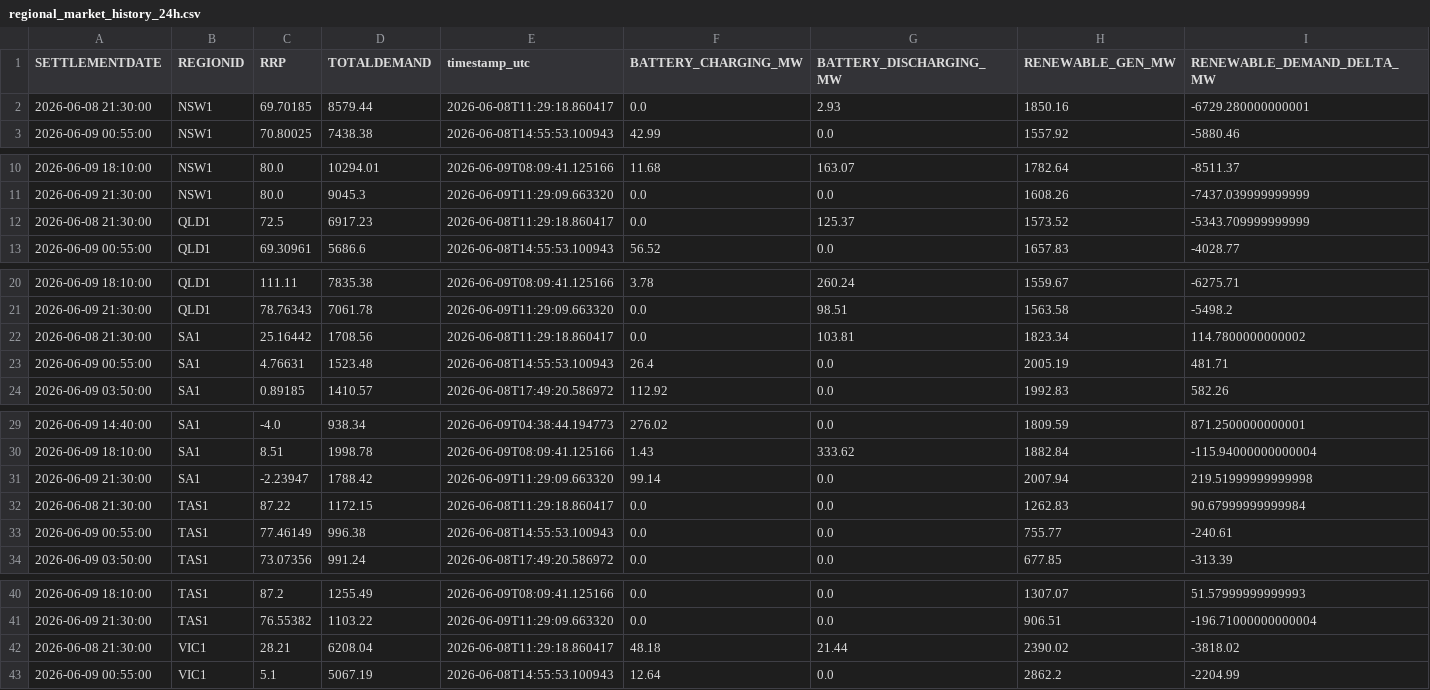
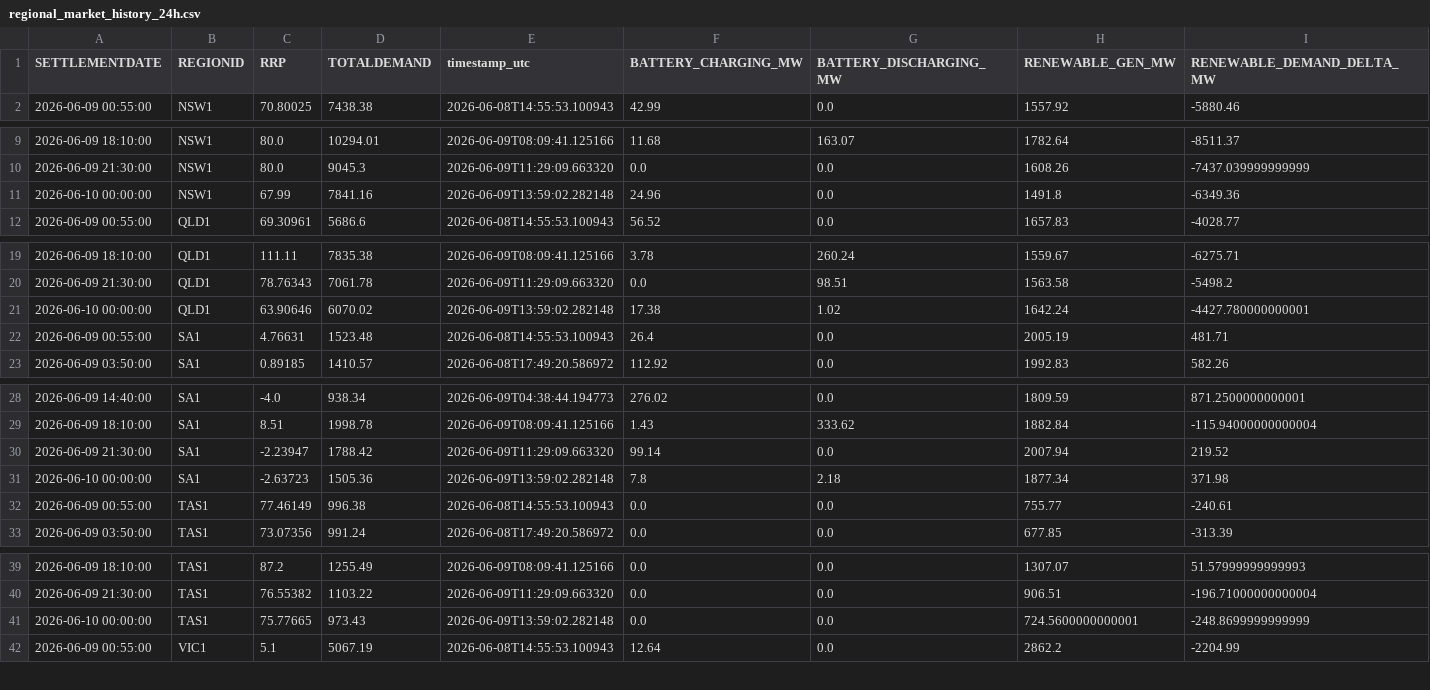
Before and after one commit to rshaw13/au_bess_map, a CSV file: data/regional_market_history_24h.csv, drawn as a sheet; only a part is shown, gaps mark what is left out; the diff covers the shown part only.

```diff
--- a/data/regional_market_history_24h.csv
+++ b/data/regional_market_history_24h.csv
@@ -1,3 +1,2 @@
 SETTLEMENTDATE,REGIONID,RRP,TOTALDEMAND,timestamp_utc,BATTERY_CHARGING_MW,BATTERY_DISCHARGING_MW,RENEWABLE_GEN_MW,RENEWABLE_DEMAND_DELTA_MW
-2026-06-08 21:30:00,NSW1,69.70185,8579.44,2026-06-08T11:29:18.860417,0.0,2.93,1850.16,-6729.280000000001
 2026-06-09 00:55:00,NSW1,70.80025,7438.38,2026-06-08T14:55:53.100943,42.99,0.0,1557.92,-5880.46
@@ -11,3 +10,3 @@ SETTLEMENTDATE,REGIONID,RRP,TOTALDEMAND,timestamp_utc,BATTERY_CHARGING_MW,BATTER
 2026-06-09 21:30:00,NSW1,80.0,9045.3,2026-06-09T11:29:09.663320,0.0,0.0,1608.26,-7437.039999999999
-2026-06-08 21:30:00,QLD1,72.5,6917.23,2026-06-08T11:29:18.860417,0.0,125.37,1573.52,-5343.709999999999
+2026-06-10 00:00:00,NSW1,67.99,7841.16,2026-06-09T13:59:02.282148,24.96,0.0,1491.8,-6349.36
 2026-06-09 00:55:00,QLD1,69.30961,5686.6,2026-06-08T14:55:53.100943,56.52,0.0,1657.83,-4028.77
@@ -21,3 +20,3 @@ SETTLEMENTDATE,REGIONID,RRP,TOTALDEMAND,timestamp_utc,BATTERY_CHARGING_MW,BATTER
 2026-06-09 21:30:00,QLD1,78.76343,7061.78,2026-06-09T11:29:09.663320,0.0,98.51,1563.58,-5498.2
-2026-06-08 21:30:00,SA1,25.16442,1708.56,2026-06-08T11:29:18.860417,0.0,103.81,1823.34,114.7800000000002
+2026-06-10 00:00:00,QLD1,63.90646,6070.02,2026-06-09T13:59:02.282148,17.38,1.02,1642.24,-4427.780000000001
 2026-06-09 00:55:00,SA1,4.76631,1523.48,2026-06-08T14:55:53.100943,26.4,0.0,2005.19,481.71
@@ -30,4 +29,4 @@ SETTLEMENTDATE,REGIONID,RRP,TOTALDEMAND,timestamp_utc,BATTERY_CHARGING_MW,BATTER
 2026-06-09 18:10:00,SA1,8.51,1998.78,2026-06-09T08:09:41.125166,1.43,333.62,1882.84,-115.94000000000004
-2026-06-09 21:30:00,SA1,-2.23947,1788.42,2026-06-09T11:29:09.663320,99.14,0.0,2007.94,219.51999999999998
-2026-06-08 21:30:00,TAS1,87.22,1172.15,2026-06-08T11:29:18.860417,0.0,0.0,1262.83,90.67999999999984
+2026-06-09 21:30:00,SA1,-2.23947,1788.42,2026-06-09T11:29:09.663320,99.14,0.0,2007.94,219.52
+2026-06-10 00:00:00,SA1,-2.63723,1505.36,2026-06-09T13:59:02.282148,7.8,2.18,1877.34,371.98
 2026-06-09 00:55:00,TAS1,77.46149,996.38,2026-06-08T14:55:53.100943,0.0,0.0,755.77,-240.61
@@ -41,3 +40,3 @@ SETTLEMENTDATE,REGIONID,RRP,TOTALDEMAND,timestamp_utc,BATTERY_CHARGING_MW,BATTER
 2026-06-09 21:30:00,TAS1,76.55382,1103.22,2026-06-09T11:29:09.663320,0.0,0.0,906.51,-196.71000000000004
-2026-06-08 21:30:00,VIC1,28.21,6208.04,2026-06-08T11:29:18.860417,48.18,21.44,2390.02,-3818.02
+2026-06-10 00:00:00,TAS1,75.77665,973.43,2026-06-09T13:59:02.282148,0.0,0.0,724.5600000000001,-248.8699999999999
 2026-06-09 00:55:00,VIC1,5.1,5067.19,2026-06-08T14:55:53.100943,12.64,0.0,2862.2,-2204.99
```
Also changed, not shown: 1 added row elsewhere in this file, data/latest_bess_data.csv, data/latest_regional_market_data.csv, 1 other file.
